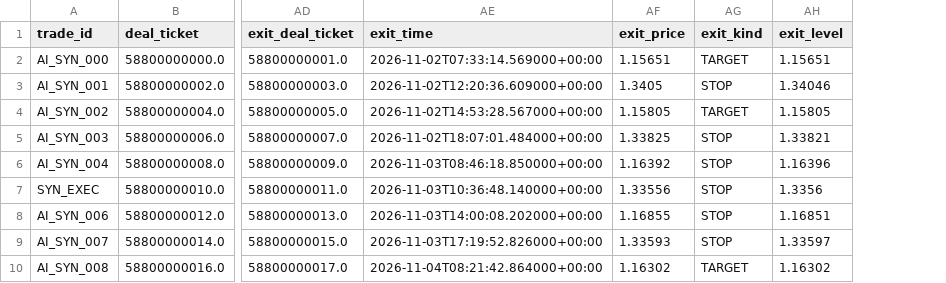
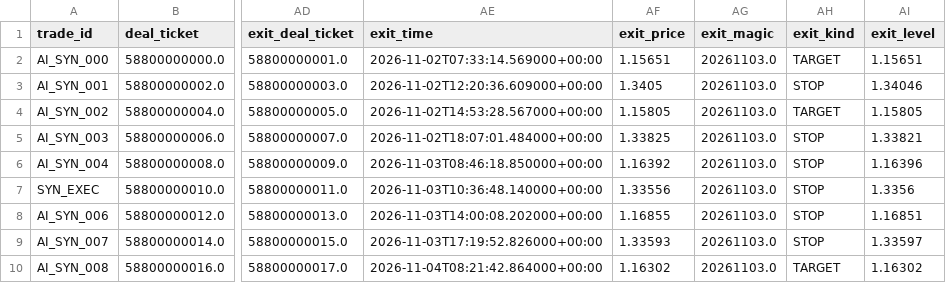
Before and after one commit to Ray-Njoroge12/Forex-automation, a CSV file: fx_ai_engine/artifacts/research/wave3-fixture/r7/deals.csv, drawn as a sheet; only a part is shown, gaps mark what is left out; the diff names each change by its address in the sheet, - before the commit and + after, or states it on an @@ line.

Commit message:
fix: wave 3 review findings (R7 latency verdict, R8 net R, final exit deal, R9 all-day news)
Review findings 1-11 (review.md / verdict.json, iteration 2):
1. R7: fill_latency_s reported with its own status but kept out of the
   verdict (VERDICT_METRICS); test with unbiased costs -> NO_SYSTEMATIC_BIAS.
2. R8: live R is net R from the deals ((profit+commission+swap+fee) / lots x
   stop pips x pip value), the replay's definition; --deals now required;
   R9 commission term uses the same risk USD; definition in reports + ADR W5.
3. demo_records.closed_trades uses the FINAL closing deal (partial-close test).
4. R9 news rule honours per-event blackout_before/after_minutes (time_exact
   false all-day events); test.
5. trades.close_time fallback marked exit_time_unverified (exit_time_source).
6. Exit-file copy without r_multiple/profit_loss keeps None.
7. synthetic_demo.WIN_R read from policy MIN_RISK_REWARD; fixture stores
   EA-style gross r_multiple so net-vs-gross is exercised.
8. PATTERN_SHARE exemption recorded in ADR W11 (thresholds stay v1).
9. NOT_BY_EA evidence prints the actual exit magic (R7 exit_magic column).
10. R8 checks the R2 verdict against the replay CSV (hash if present, else
    trade count; MISMATCH -> NOT_EVIDENCE, else UNVERIFIED); skill + notes (f).
11. ADR W7 reworded: R9 window is trade-centred, mirrored vs the engine's.

Verification (from fx_ai_engine/, USE_MT5_MOCK=1, repo venv):
- pytest -q tests/test_research_{demo_records,fill_reconciliation,drift_monitor,trade_postmortem}.py -> all passed
- pytest -q -> 436 passed in 42.96s
- research.synthetic_demo --out ../tmp/wave3-fixture --seed 3 --force -> rebuilt
- R7 fixture: SYSTEMATIC_BIAS (spread +0.492, slippage +0.100; latency informational)
- R8 fixture: WITHIN_BANDS, 35 live (1 without net R) vs 200 replay
- R9 fixture: W45 EXECUTION 1/NEWS 1/COST 1/NOISE 17; W46 EXECUTION 1/REGIME 1/NOISE 14
- R7 real: INCONCLUSIVE (1 comparable); R8 real: INCONCLUSIVE (1 < 25, net +0.4926 R);
  R9 real: W45 INCONCLUSIVE, EXECUTION (magic 0, NOT_BY_EA)
- bridge listing before/after (find+stat): same 34 file names; only EA-rewritten
  files changed mtime; grep MQL5/account_scope in outputs -> no match

```diff
--- a/fx_ai_engine/artifacts/research/wave3-fixture/r7/deals.csv
+++ b/fx_ai_engine/artifacts/research/wave3-fixture/r7/deals.csv
+column AG (exit_magic), rows 2-10: all 20261103.0
```
Also changed, not shown: fx_ai_engine/artifacts/research/wave3-fixture/r8/bands.csv, fx_ai_engine/artifacts/research/wave3-real/r7/deals.csv, 27 other files.
